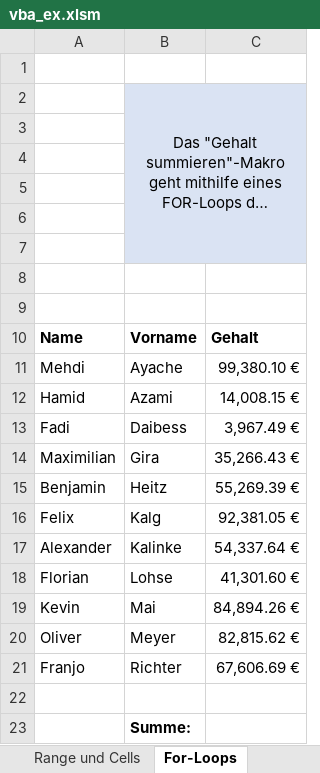
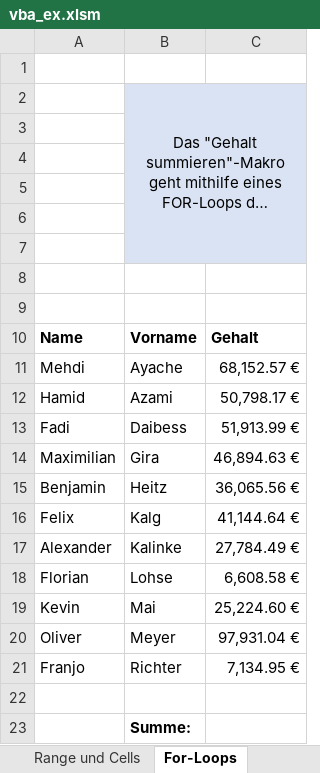
Before and after one commit to km16/vba_examples, an Excel workbook: vba_ex.xlsm, sheet For-Loops, drawn as a sheet; long unchanged cells end in …; values as stored, in another font and other column widths than the file's, no borders; charts and pictures and conditional formats and table styles not drawn; the diff names each change by its address in the sheet, - before the commit and + after, or states it on an @@ line.

```diff
--- a/vba_ex.xlsm (sheet For-Loops)
+++ b/vba_ex.xlsm (sheet For-Loops)
-C11: 99,380.10 €
+C11: 68,152.57 €
-C12: 14,008.15 €
+C12: 50,798.17 €
-C13: 3,967.49 €
+C13: 51,913.99 €
-C14: 35,266.43 €
+C14: 46,894.63 €
-C15: 55,269.39 €
+C15: 36,065.56 €
-C16: 92,381.05 €
+C16: 41,144.64 €
-C17: 54,337.64 €
+C17: 27,784.49 €
-C18: 41,301.60 €
+C18: 6,608.58 €
-C19: 84,894.26 €
+C19: 25,224.60 €
-C20: 82,815.62 €
+C20: 97,931.04 €
-C21: 67,606.69 €
+C21: 7,134.95 €
```
Also changed, not shown: sheet If und Else, sheet Logik.
